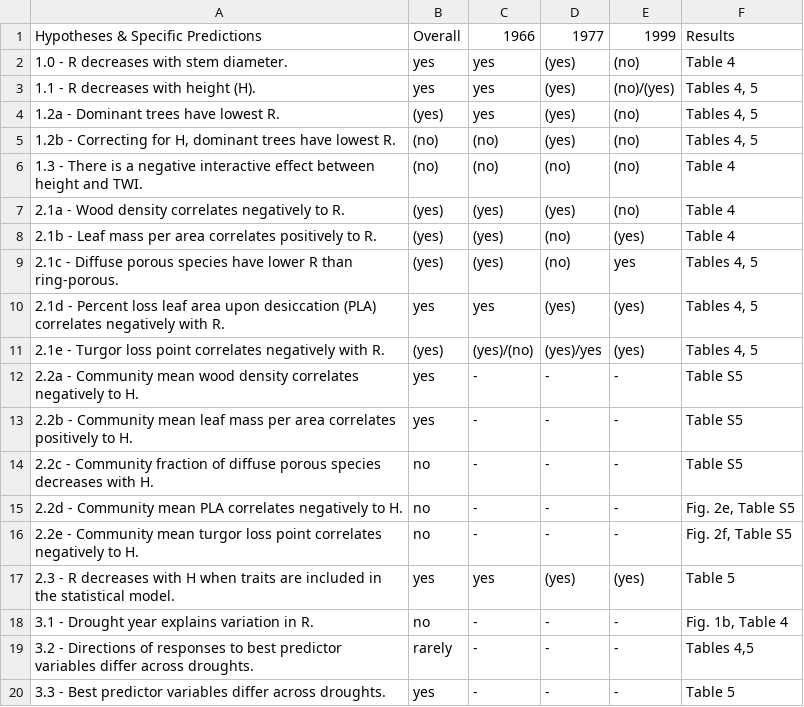
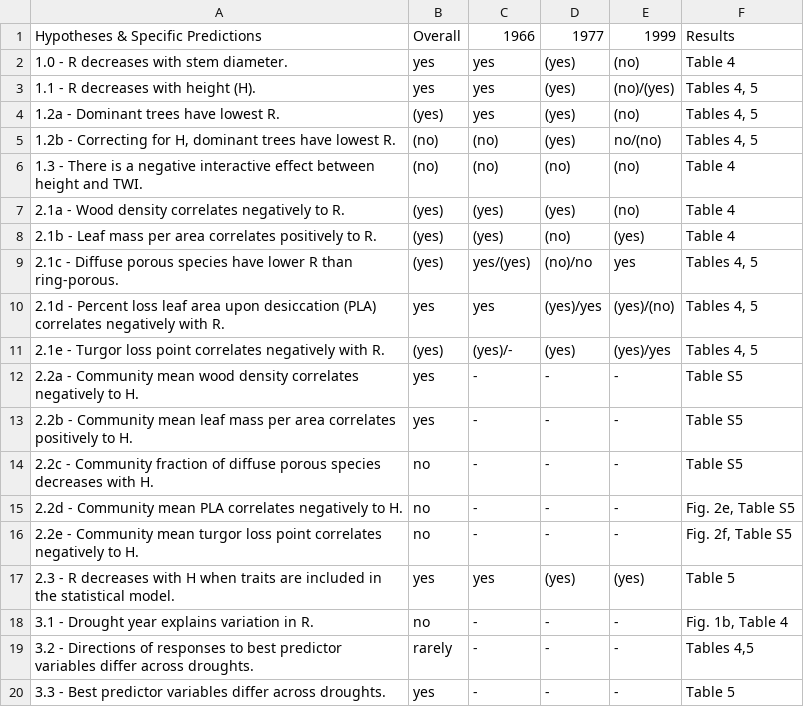
Before and after one commit to SCBI-ForestGEO/McGregor_climate-sensitivity-variation, a CSV file: manuscript/tables_figures/table1_hypothesis_table.csv, drawn as a sheet.

Commit message:
update table 1

```diff
--- a/manuscript/tables_figures/table1_hypothesis_table.csv
+++ b/manuscript/tables_figures/table1_hypothesis_table.csv
@@ -4,3 +4,3 @@ Hypotheses & Specific Predictions,Overall,1966,1977,1999,Results
 1.2a - Dominant trees have lowest R.,(yes),yes,(yes),(no),"Tables 4, 5"
-"1.2b -  Correcting for H, dominant trees have lowest R.",(no),(no),(yes),(no),"Tables 4, 5"
+"1.2b -  Correcting for H, dominant trees have lowest R.",(no),(no),(yes),no/(no),"Tables 4, 5"
 1.3 - There is a negative interactive effect between height and TWI.,(no),(no),(no),(no),Table 4
@@ -8,5 +8,5 @@ Hypotheses & Specific Predictions,Overall,1966,1977,1999,Results
 2.1b - Leaf mass per area correlates positively to R.,(yes),(yes),(no),(yes),Table 4
-2.1c - Diffuse porous species have lower R than ring-porous.,(yes),(yes),(no),yes,"Tables 4, 5"
-2.1d  - Percent loss leaf area upon desiccation (PLA) correlates negatively with R.,yes,yes,(yes),(yes),"Tables 4, 5"
-2.1e - Turgor loss point correlates negatively with R.,(yes),(yes)/(no),(yes)/yes,(yes),"Tables 4, 5"
+2.1c - Diffuse porous species have lower R than ring-porous.,(yes),yes/(yes),(no)/no,yes,"Tables 4, 5"
+2.1d  - Percent loss leaf area upon desiccation (PLA) correlates negatively with R.,yes,yes,(yes)/yes,(yes)/(no),"Tables 4, 5"
+2.1e - Turgor loss point correlates negatively with R.,(yes),(yes)/-,(yes),(yes)/yes,"Tables 4, 5"
 2.2a - Community mean wood density correlates negatively to H.,yes,-,-,-,Table S5
```
Also changed, not shown: 2 other files.
